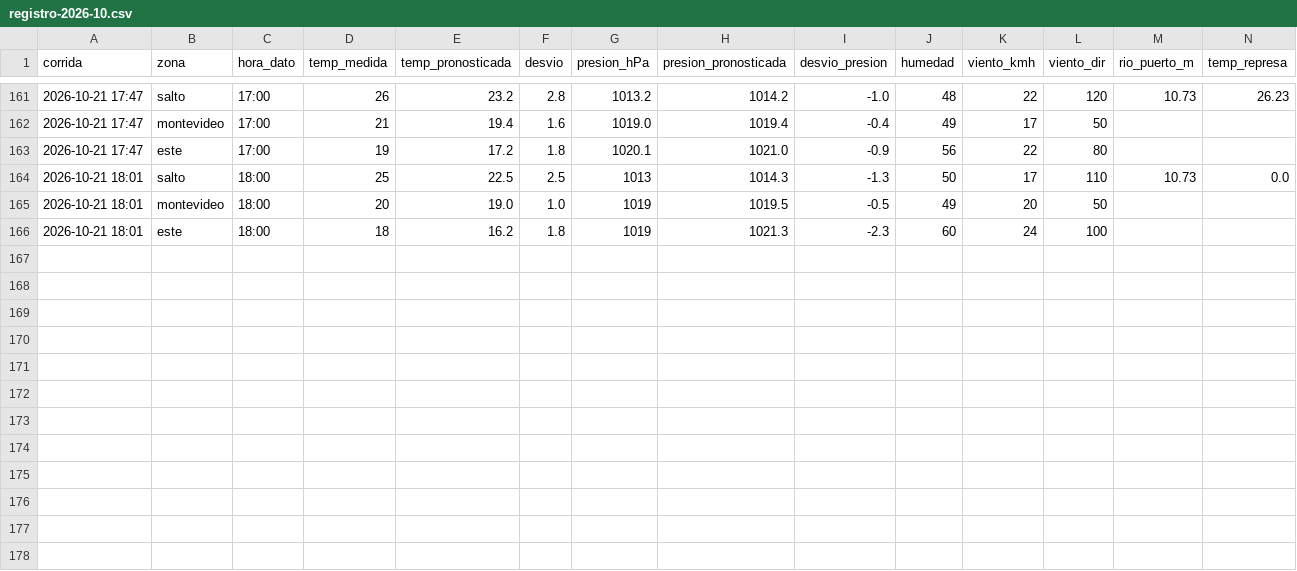
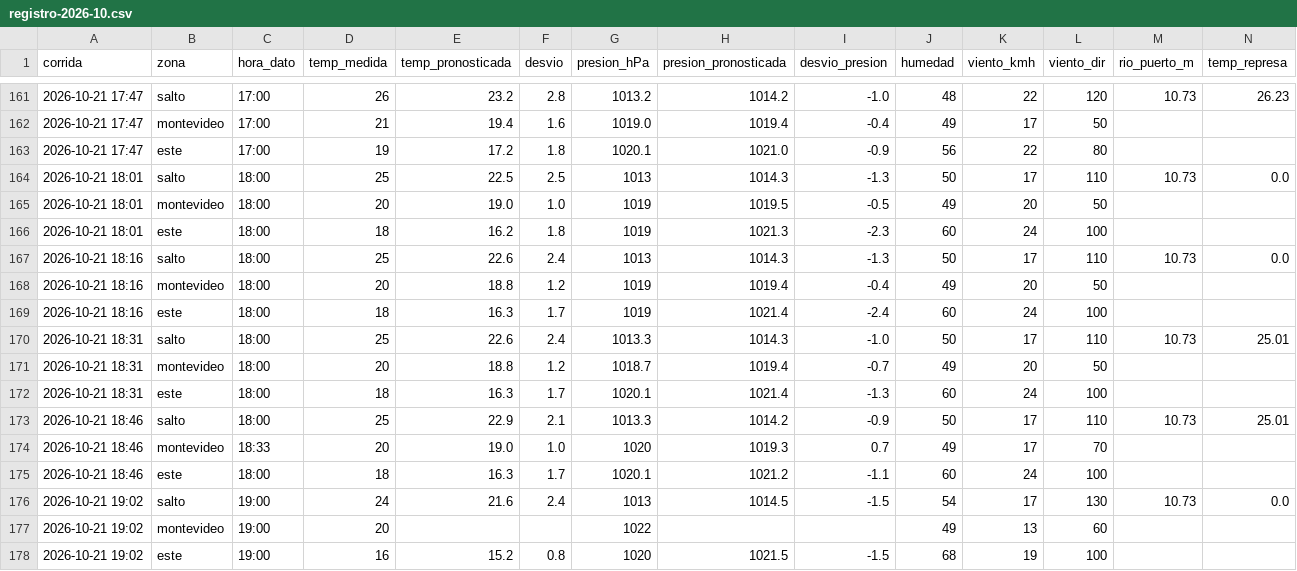
Before and after one commit to PatricioFerreira/Predictor-Noesis, a CSV file: data/historial/registro-2026-10.csv, drawn as a sheet; only a part is shown, gaps mark what is left out; rows hold the shown columns only; the diff names each change by its address in the sheet, - before the commit and + after, or states it on an @@ line.

Commit message:
Datos 2026-10-21T22:03Z

```diff
--- a/data/historial/registro-2026-10.csv
+++ b/data/historial/registro-2026-10.csv
+row 167: 2026-10-21 18:16 | salto | 18:00 | 25 | 22.6 | 2.4 | 1013 | 1014.3 | -1.3 | 50 | 17 | 110 | 10.73 | 0.0
+row 168: 2026-10-21 18:16 | montevideo | 18:00 | 20 | 18.8 | 1.2 | 1019 | 1019.4 | -0.4 | 49 | 20 | 50
+row 169: 2026-10-21 18:16 | este | 18:00 | 18 | 16.3 | 1.7 | 1019 | 1021.4 | -2.4 | 60 | 24 | 100
+row 170: 2026-10-21 18:31 | salto | 18:00 | 25 | 22.6 | 2.4 | 1013.3 | 1014.3 | -1.0 | 50 | 17 | 110 | 10.73 | 25.01
+row 171: 2026-10-21 18:31 | montevideo | 18:00 | 20 | 18.8 | 1.2 | 1018.7 | 1019.4 | -0.7 | 49 | 20 | 50
+row 172: 2026-10-21 18:31 | este | 18:00 | 18 | 16.3 | 1.7 | 1020.1 | 1021.4 | -1.3 | 60 | 24 | 100
+row 173: 2026-10-21 18:46 | salto | 18:00 | 25 | 22.9 | 2.1 | 1013.3 | 1014.2 | -0.9 | 50 | 17 | 110 | 10.73 | 25.01
+row 174: 2026-10-21 18:46 | montevideo | 18:33 | 20 | 19.0 | 1.0 | 1020 | 1019.3 | 0.7 | 49 | 17 | 70
+row 175: 2026-10-21 18:46 | este | 18:00 | 18 | 16.3 | 1.7 | 1020.1 | 1021.2 | -1.1 | 60 | 24 | 100
+row 176: 2026-10-21 19:02 | salto | 19:00 | 24 | 21.6 | 2.4 | 1013 | 1014.5 | -1.5 | 54 | 17 | 130 | 10.73 | 0.0
+row 177: 2026-10-21 19:02 | montevideo | 19:00 | 20 |  |  | 1022 |  |  | 49 | 13 | 60
+row 178: 2026-10-21 19:02 | este | 19:00 | 16 | 15.2 | 0.8 | 1020 | 1021.5 | -1.5 | 68 | 19 | 100
```
Also changed, not shown: data/historial/medido-2026-10.csv, 9 other files.
